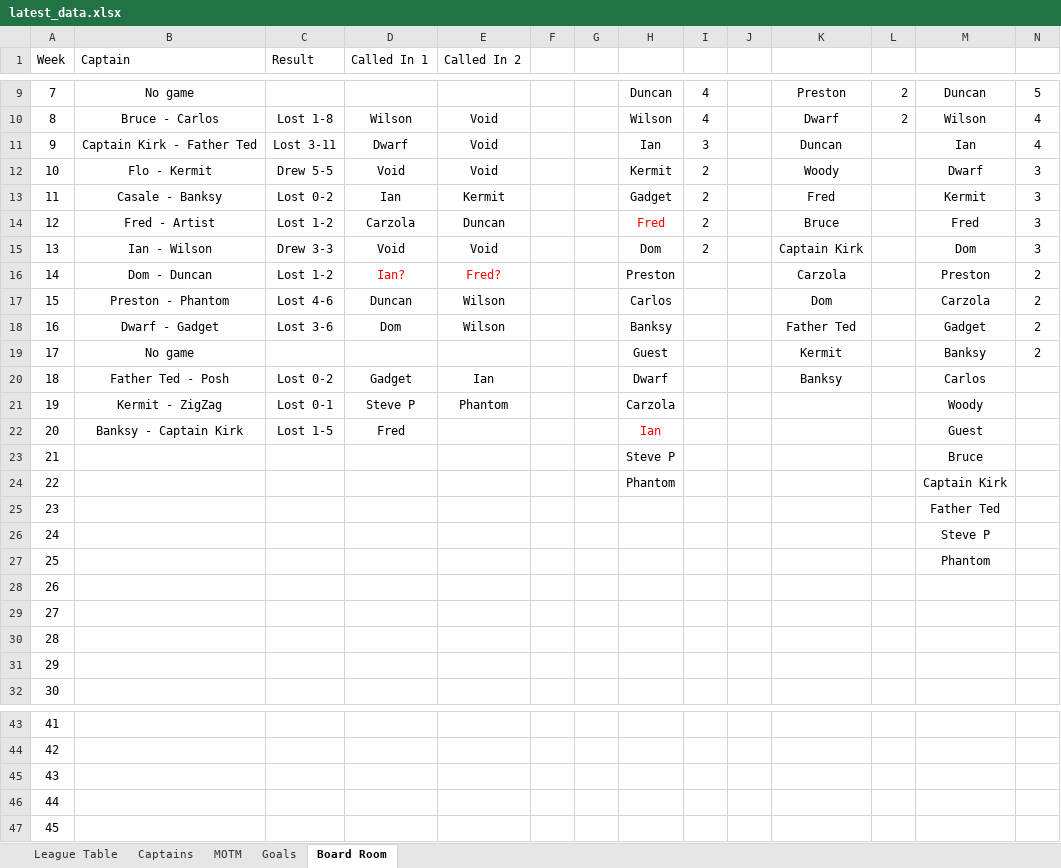
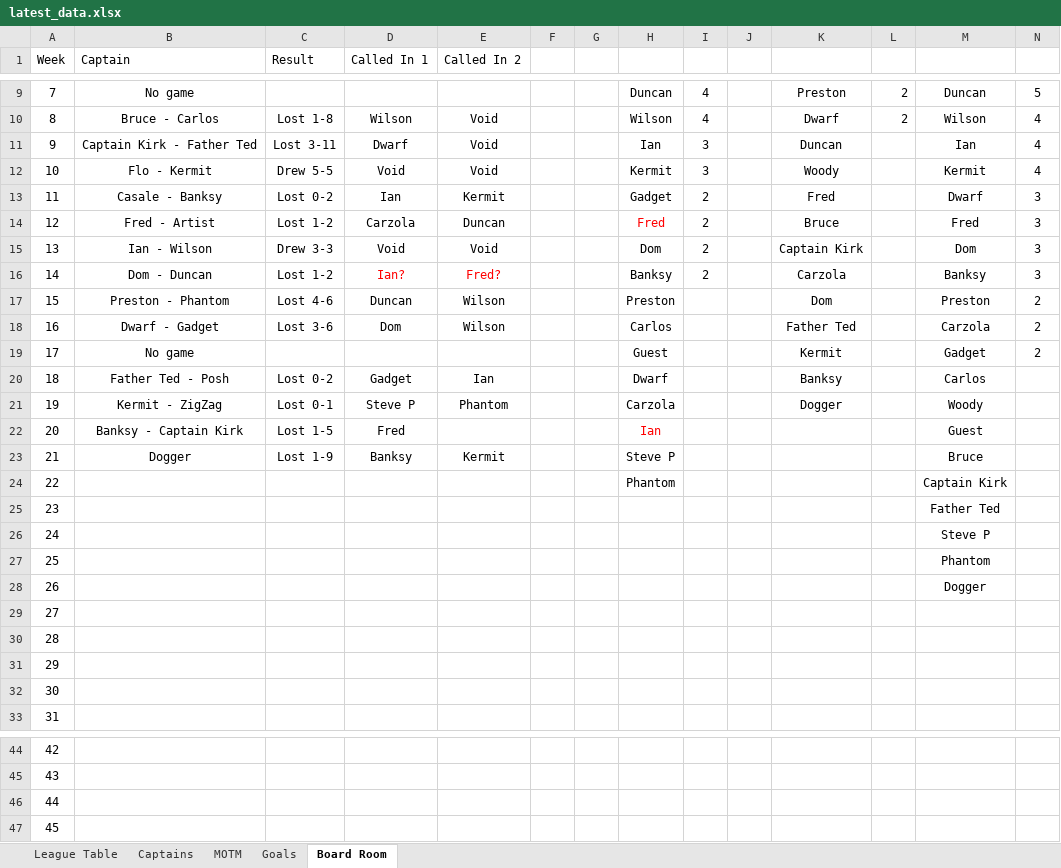
Before and after one commit to stateside2/marlow-dukes, an Excel workbook: data/latest_data.xlsx, sheet Board Room, drawn as a sheet; only a part is shown, gaps mark what is left out; values as stored, in another font and other column widths than the file's, no borders; removed rows and columns are numbered as before the commit, all else as after; the diff names each change by its address in the sheet, - before the commit and + after, or states it on an @@ line.

Commit message:
Week 21. Latest data

```diff
--- a/data/latest_data.xlsx (sheet Board Room)
+++ b/data/latest_data.xlsx (sheet Board Room)
-I12: 2
+I12: 3
-M12: Dwarf
+M12: Kermit
-N12: 3
+N12: 4
-M13: Kermit
+M13: Dwarf
-H16: Preston
+H16: Banksy
-I16: (empty)
+I16: 2
-M16: Preston
+M16: Banksy
-N16: 2
+N16: 3
-H17: Carlos
+H17: Preston
-M17: Carzola
+M17: Preston
-H18: Banksy
+H18: Carlos
-M18: Gadget
+M18: Carzola
-M19: Banksy
+M19: Gadget
-K21: (empty)
+K21: Dogger
-row 23: 21 |  |  |  |  |  |  | Steve P |  |  |  |  | Bruce
+row 23: 21 | Dogger | Lost 1-9 | Banksy | Kermit |  |  | Steve P |  |  |  |  | Bruce
+row 28: 26 |  |  |  |  |  |  |  |  |  |  |  | Dogger
@@ column A (Week) renumbered between rows 29 and 47 @@
-row 47: 45
```
Also changed, not shown: sheet League Table, sheet Captains, sheet MOTM, formulas that keep their value, 1 other file.
